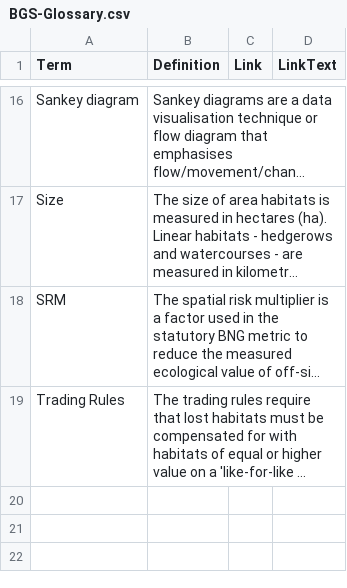
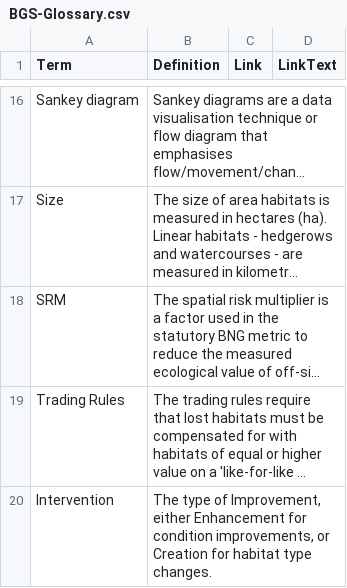
Before and after one commit to Eyesiah/biodiversity-sites-frontend, a CSV file: data/BGS-Glossary.csv, drawn as a sheet; only a part is shown, gaps mark what is left out; long unchanged cells end in …; the diff names each change by its address in the sheet, - before the commit and + after, or states it on an @@ line.

Commit message:
Added Glossary tooltips to Habitats table

```diff
--- a/data/BGS-Glossary.csv
+++ b/data/BGS-Glossary.csv
+row 20: Intervention | The type of Improvement, either Enhancement for condition improvements, or Creation for habitat type changes.
```
Also changed, not shown: 2 other files.
